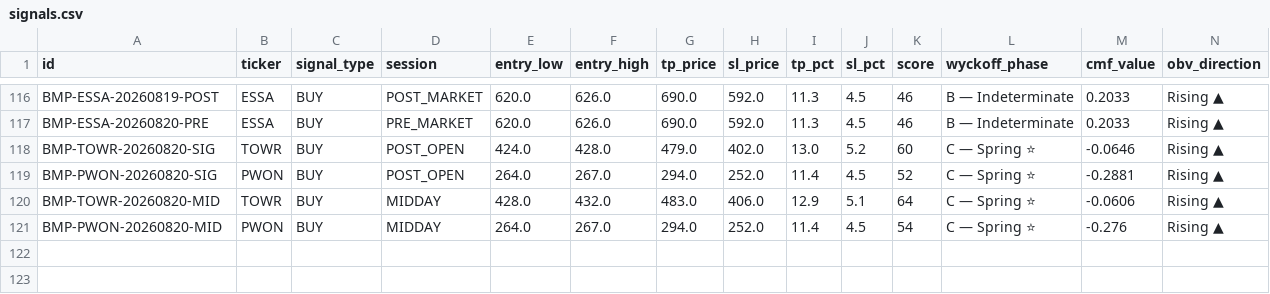
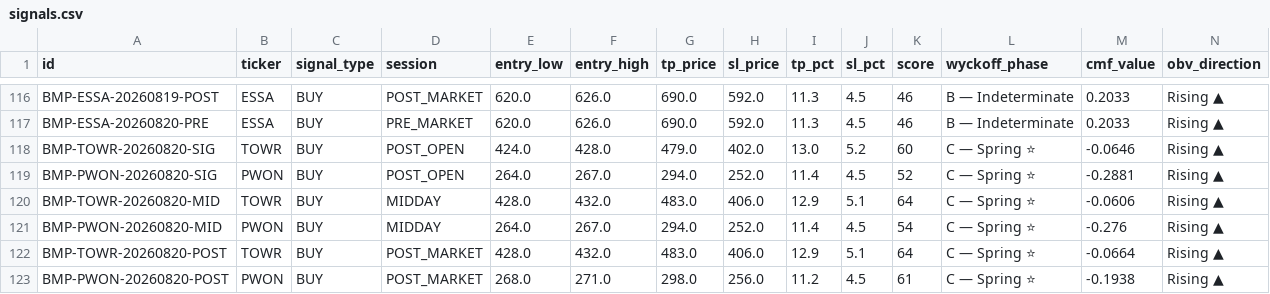
Before and after one commit to aryarifki/bandarmology-signalsFork, a CSV file: data/signals.csv, drawn as a sheet; only a part is shown, gaps mark what is left out; rows hold the shown columns only; the diff names each change by its address in the sheet, - before the commit and + after, or states it on an @@ line.

Commit message:
signals POST_MARKET 2026-08-20 09:47 UTC

```diff
--- a/data/signals.csv
+++ b/data/signals.csv
+row 122: BMP-TOWR-20260820-POST | TOWR | BUY | POST_MARKET | 428.0 | 432.0 | 483.0 | 406.0 | 12.9 | 5.1 | 64 | C — Spring ⭐ | -0.0664 | Rising ▲
+row 123: BMP-PWON-20260820-POST | PWON | BUY | POST_MARKET | 268.0 | 271.0 | 298.0 | 256.0 | 11.2 | 4.5 | 61 | C — Spring ⭐ | -0.1938 | Rising ▲
```
